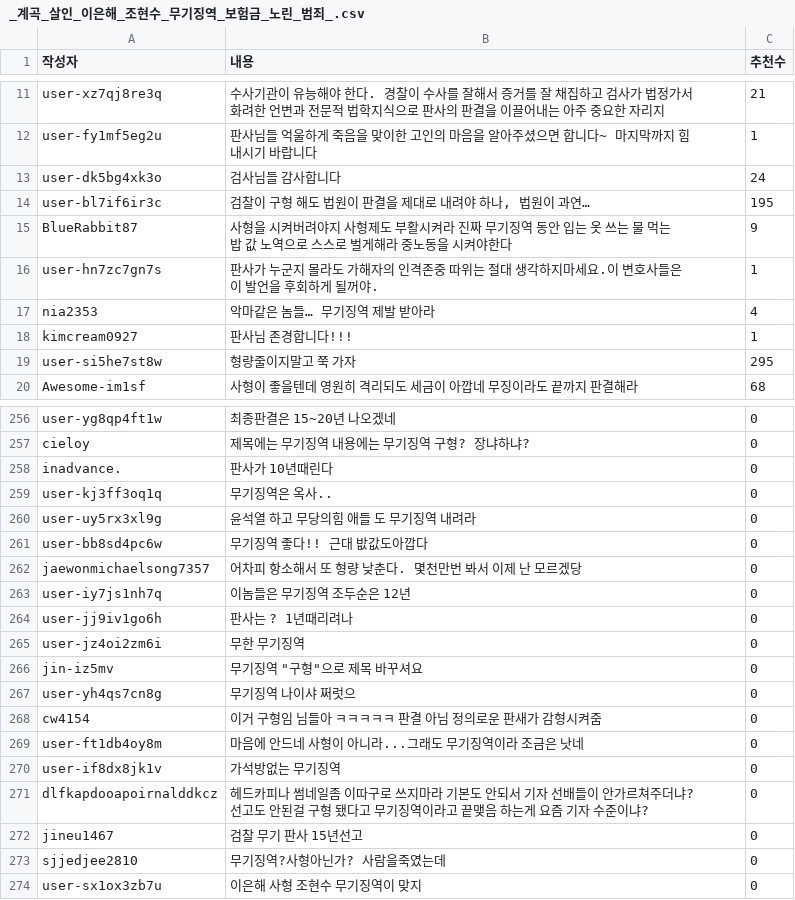
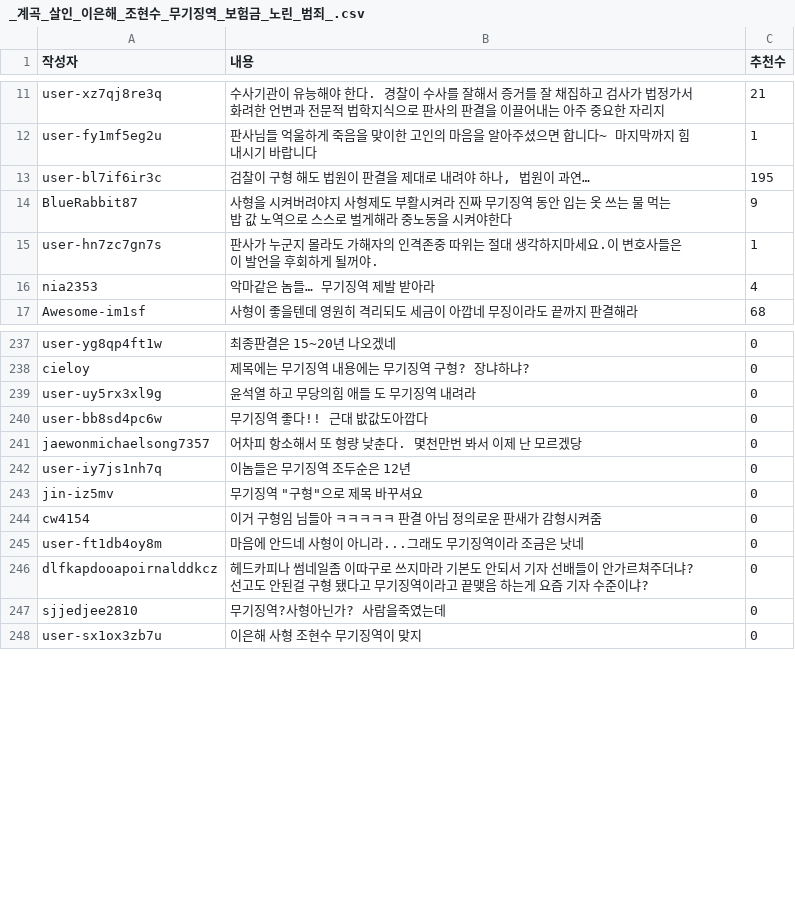
Before and after one commit to LteFroggy/sentiment_analysis, a CSV file: datas/가평계곡_filtered/_계곡_살인_이은해_조현수_무기징역_보험금_노린_범죄_.csv, drawn as a sheet; only a part is shown, gaps mark what is left out; the diff covers the shown part only.

```diff
--- a/datas/가평계곡_filtered/_계곡_살인_이은해_조현수_무기징역_보험금_노린_범죄_.csv
+++ b/datas/가평계곡_filtered/_계곡_살인_이은해_조현수_무기징역_보험금_노린_범죄_.csv
@@ -12,3 +12,2 @@ user-xz7qj8re3q,수사기관이 유능해야 한다. 경찰이 수사를 잘해
 user-fy1mf5eg2u,판사님들 억울하게 죽음을 맞이한 고인의 마음을 알아주셨으면 합니다~ 마지막까지 힘내시기 바랍니다,1
-user-dk5bg4xk3o,검사님들 감사합니다,24
 user-bl7if6ir3c,"검찰이 구형 해도 법원이 판결을 제대로 내려야 하나, 법원이 과연…",195
@@ -17,4 +16,2 @@ user-hn7zc7gn7s,판사가 누군지 몰라도 가해자의 인격존중 따위
 nia2353,악마같은 놈들… 무기징역 제발 받아라,4
-kimcream0927,판사님 존경합니다!!!,1
-user-si5he7st8w,형량줄이지말고 쭉 가자,295
 Awesome-im1sf,사형이 좋을텐데 영원히 격리되도 세금이 아깝네 무징이라도 끝까지 판결해라,68
@@ -257,4 +238,2 @@ user-yg8qp4ft1w,최종판결은 15~20년 나오겠네,0
 cieloy,제목에는 무기징역 내용에는 무기징역 구형? 장냐하냐?,0
-inadvance.,판사가 10년때린다,0
-user-kj3ff3oq1q,무기징역은 옥사..,0
 user-uy5rx3xl9g,윤석열 하고 무당의힘 애들 도 무기징역 내려라,0
@@ -263,11 +242,6 @@ jaewonmichaelsong7357,어차피 항소해서 또 형량 낮춘다. 몇천만번
 user-iy7js1nh7q,이놈들은 무기징역 조두순은 12년,0
-user-jj9iv1go6h,판사는 ? 1년때리려나,0
-user-jz4oi2zm6i,무한 무기징역,0
 jin-iz5mv,"무기징역 ""구형""으로 제목 바꾸셔요",0
-user-yh4qs7cn8g,무기징역 나이샤 쩌럿으,0
 cw4154,이거 구형임 님들아 ㅋㅋㅋㅋㅋ 판결 아님 정의로운 판새가 감형시켜줌,0
 user-ft1db4oy8m,마음에 안드네 사형이 아니라...그래도 무기징역이라 조금은 낫네,0
-user-if8dx8jk1v,가석방없는 무기징역,0
 dlfkapdooapoirnalddkcz,헤드카피나 썸네일좀 이따구로 쓰지마라 기본도 안되서 기자 선배들이 안가르쳐주더냐? 선고도 안된걸 구형 됐다고 무기징역이라고 끝맺음 하는게 요즘 기자 수준이냐?,0
-jineu1467,검찰 무기 판사 15년선고,0
 sjjedjee2810,무기징역?사형아닌가? 사람을죽였는데,0
```
Also changed, not shown: 18 removed rows elsewhere in this file, datas/가평계곡_filtered/_계곡_살인_이은해_무기징역_공범_조현수_징역_30년_.csv, datas/가평계곡_filtered/_계곡살인_무기징역_구형_검사도_눈물_흘린_까닭_뉴스T.csv, 29 other files.
